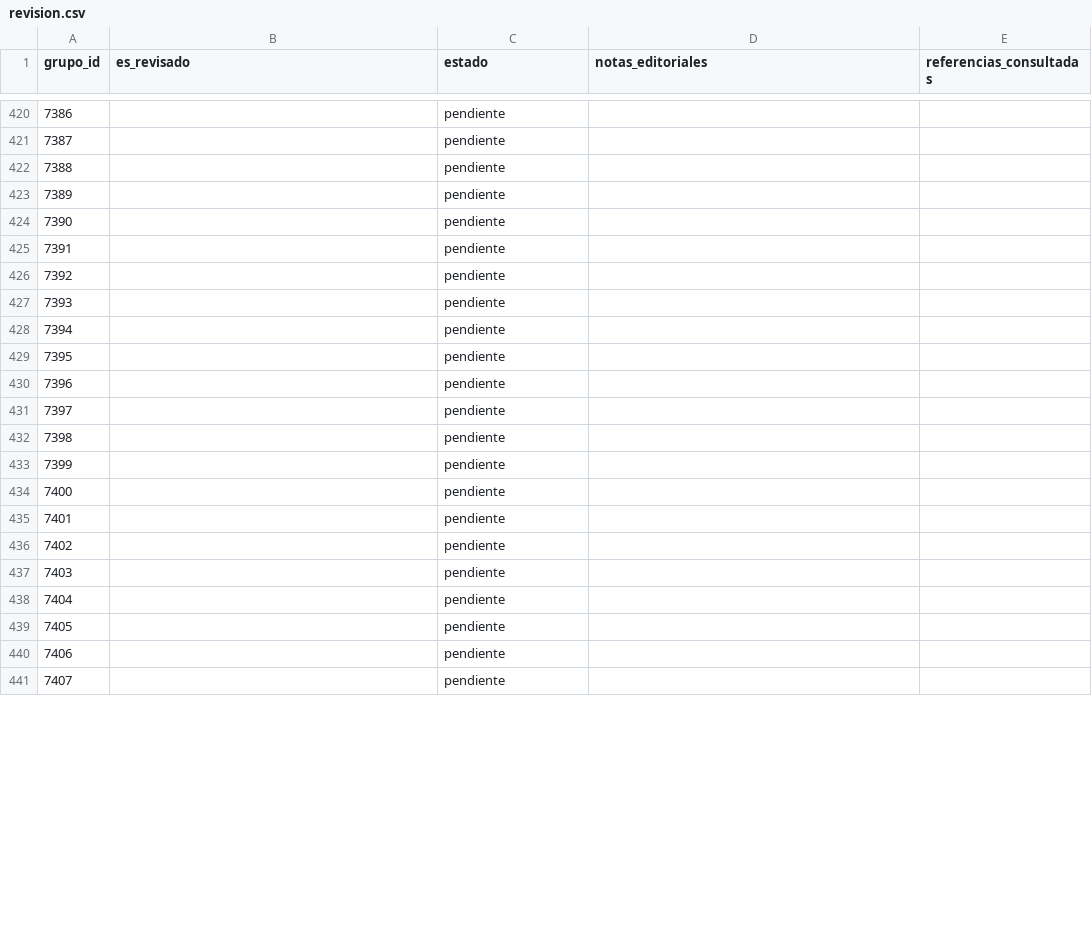
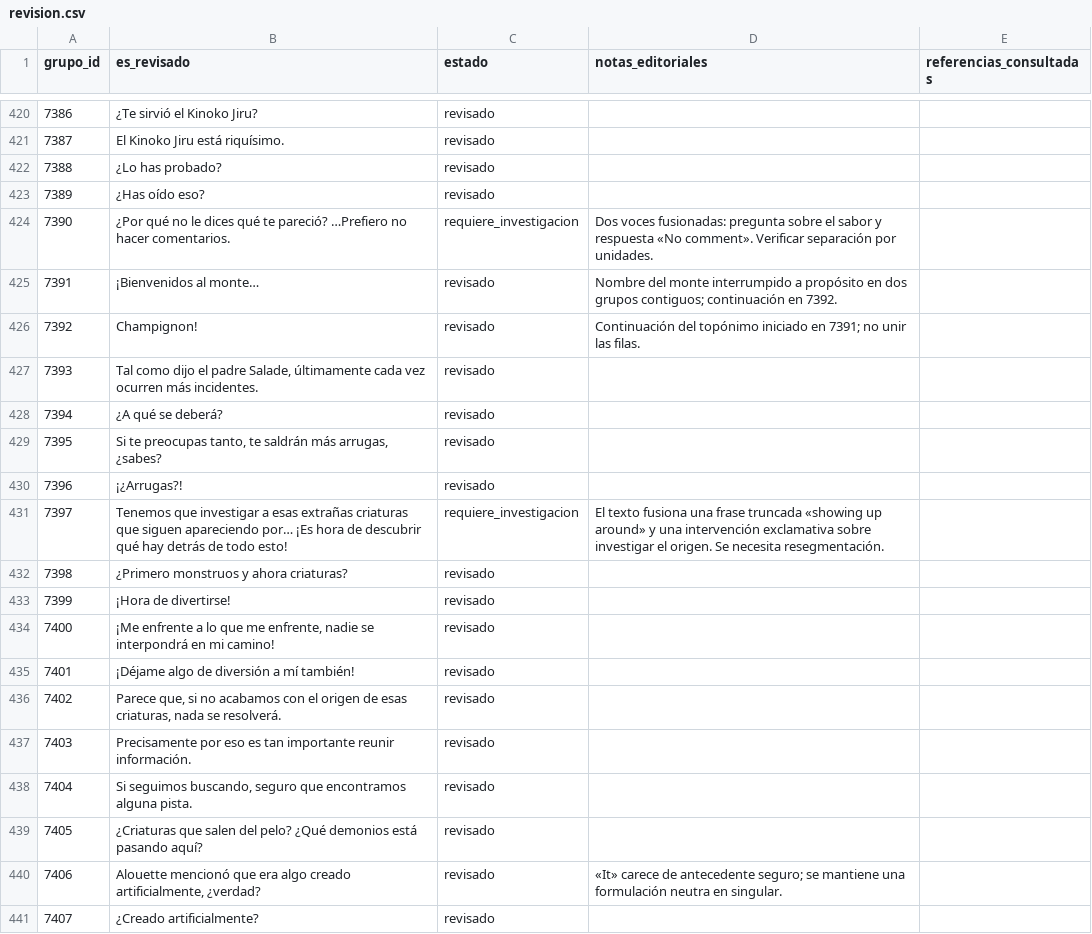
Before and after one commit to ARivas3008/la-pucelle-ragnarok-localizacion, a CSV file: corpus/07/revision.csv, drawn as a sheet; only a part is shown, gaps mark what is left out; the diff covers the shown part only.

```diff
--- a/corpus/07/revision.csv
+++ b/corpus/07/revision.csv
@@ -420,22 +420,22 @@
-7386,,pendiente,,
-7387,,pendiente,,
-7388,,pendiente,,
-7389,,pendiente,,
-7390,,pendiente,,
-7391,,pendiente,,
-7392,,pendiente,,
-7393,,pendiente,,
-7394,,pendiente,,
-7395,,pendiente,,
-7396,,pendiente,,
-7397,,pendiente,,
-7398,,pendiente,,
-7399,,pendiente,,
-7400,,pendiente,,
-7401,,pendiente,,
-7402,,pendiente,,
-7403,,pendiente,,
-7404,,pendiente,,
-7405,,pendiente,,
-7406,,pendiente,,
-7407,,pendiente,,
+7386,¿Te sirvió el Kinoko Jiru?,revisado,,
+7387,El Kinoko Jiru está riquísimo.,revisado,,
+7388,¿Lo has probado?,revisado,,
+7389,¿Has oído eso?,revisado,,
+7390,¿Por qué no le dices qué te pareció? …Prefiero no hacer comentarios.,requiere_investigacion,Dos voces fusionadas: pregunta sobre el sabor y respuesta «No comment». Verificar separación por unidades.,
+7391,¡Bienvenidos al monte…,revisado,Nombre del monte interrumpido a propósito en dos grupos contiguos; continuación en 7392.,
+7392,Champignon!,revisado,Continuación del topónimo iniciado en 7391; no unir las filas.,
+7393,"Tal como dijo el padre Salade, últimamente cada vez ocurren más incidentes.",revisado,,
+7394,¿A qué se deberá?,revisado,,
+7395,"Si te preocupas tanto, te saldrán más arrugas, ¿sabes?",revisado,,
+7396,¡¿Arrugas?!,revisado,,
+7397,Tenemos que investigar a esas extrañas criaturas que siguen apareciendo por… ¡Es hora de descubrir qué hay detrás de todo esto!,requiere_investigacion,El texto fusiona una frase truncada «showing up around» y una intervención exclamativa sobre investigar el origen. Se necesita resegmentación.,
+7398,¿Primero monstruos y ahora criaturas?,revisado,,
+7399,¡Hora de divertirse!,revisado,,
+7400,"¡Me enfrente a lo que me enfrente, nadie se interpondrá en mi camino!",revisado,,
+7401,¡Déjame algo de diversión a mí también!,revisado,,
+7402,"Parece que, si no acabamos con el origen de esas criaturas, nada se resolverá.",revisado,,
+7403,Precisamente por eso es tan importante reunir información.,revisado,,
+7404,"Si seguimos buscando, seguro que encontramos alguna pista.",revisado,,
+7405,¿Criaturas que salen del pelo? ¿Qué demonios está pasando aquí?,revisado,,
+7406,"Alouette mencionó que era algo creado artificialmente, ¿verdad?",revisado,«It» carece de antecedente seguro; se mantiene una formulación neutra en singular.,
+7407,¿Creado artificialmente?,revisado,,
```
Also changed, not shown: 64 edited cells elsewhere in this file.
